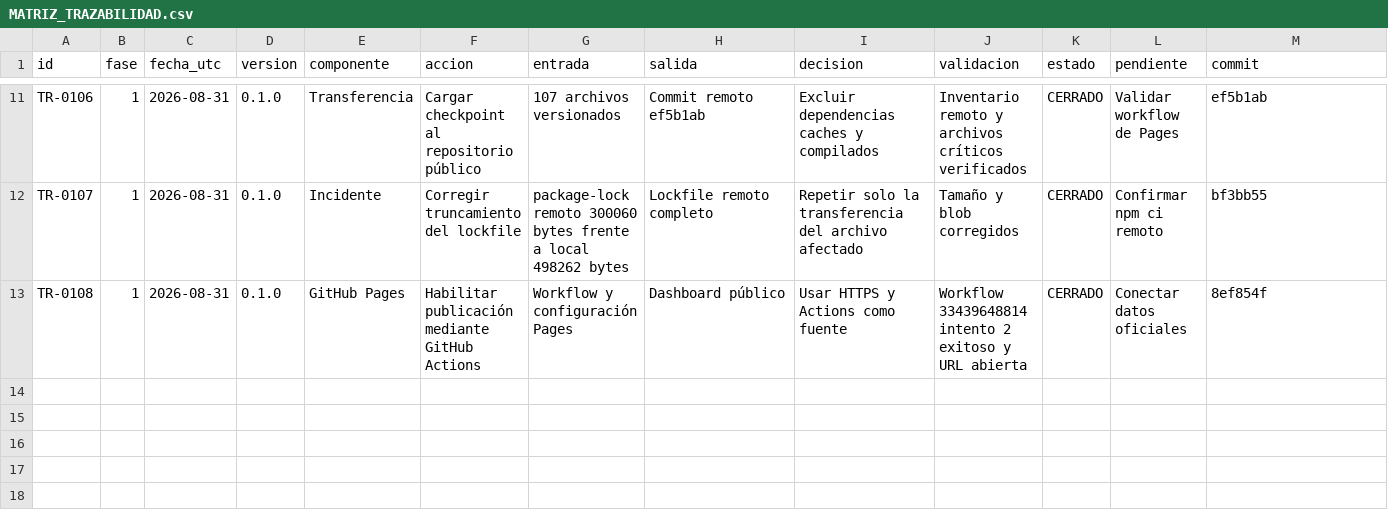
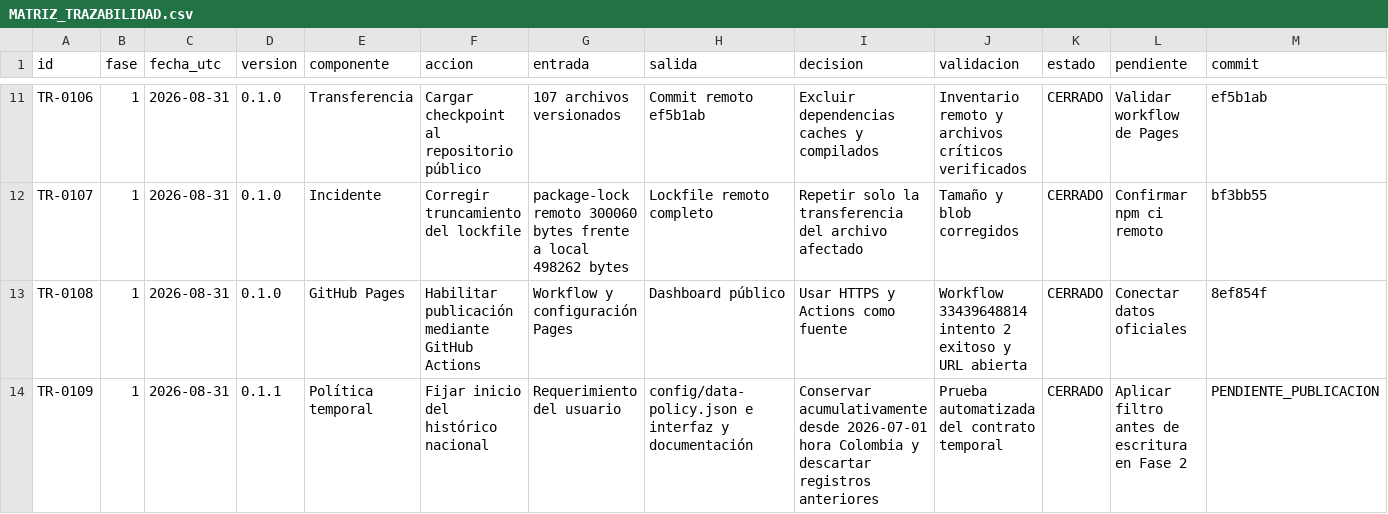
Before and after one commit to jcgomezga/puntos-calor-colombia-dashboard, a CSV file: docs/MATRIZ_TRAZABILIDAD.csv, drawn as a sheet; only a part is shown, gaps mark what is left out; the diff names each change by its address in the sheet, - before the commit and + after, or states it on an @@ line.

Commit message:
feat: fijar histórico desde julio de 2026

```diff
--- a/docs/MATRIZ_TRAZABILIDAD.csv
+++ b/docs/MATRIZ_TRAZABILIDAD.csv
+row 14: TR-0109 | 1 | 2026-08-31 | 0.1.1 | Política temporal | Fijar inicio del histórico nacional | Requerimiento del usuario | config/data-policy.json e interfaz y documentación | Conservar acumulativamente desde 2026-07-01 hora Colombia y descartar registros anteriores | Prueba automatizada del contrato temporal | CERRADO | Aplicar filtro antes de escritura en Fase 2 | PENDIENTE_PUBLICACION
```
Also changed, not shown: 11 other files.
